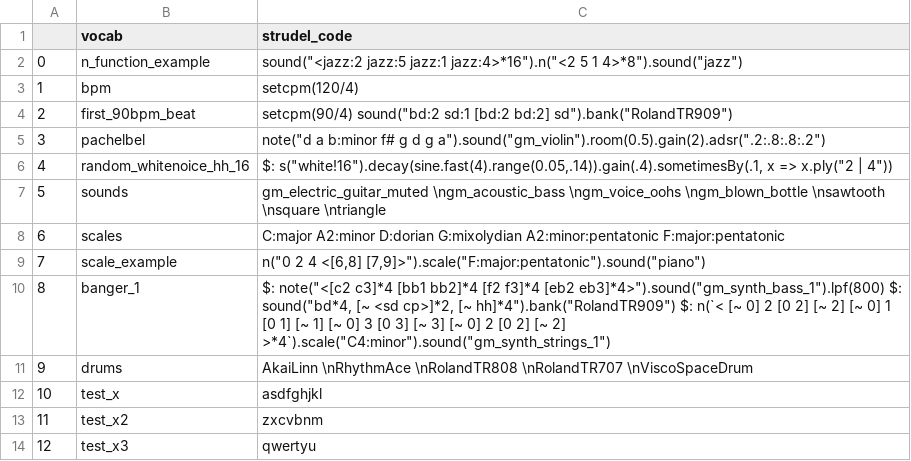
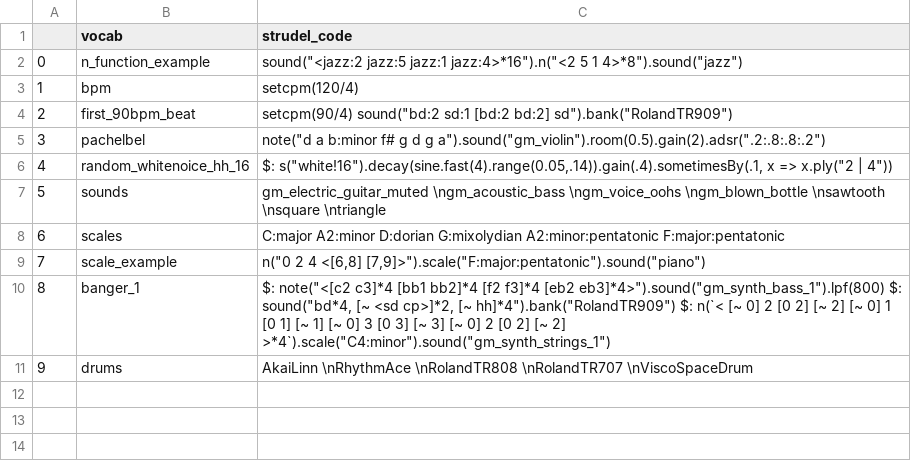
Before and after one commit to elomit/Strudel-Project-1, a CSV file: vocab_list.csv, drawn as a sheet; the diff names each change by its address in the sheet, - before the commit and + after, or states it on an @@ line.

Commit message:
delete csv test (5)

```diff
--- a/vocab_list.csv
+++ b/vocab_list.csv
-row 12: 10 | test_x | asdfghjkl
-row 13: 11 | test_x2 | zxcvbnm
-row 14: 12 | test_x3 | qwertyu
```
